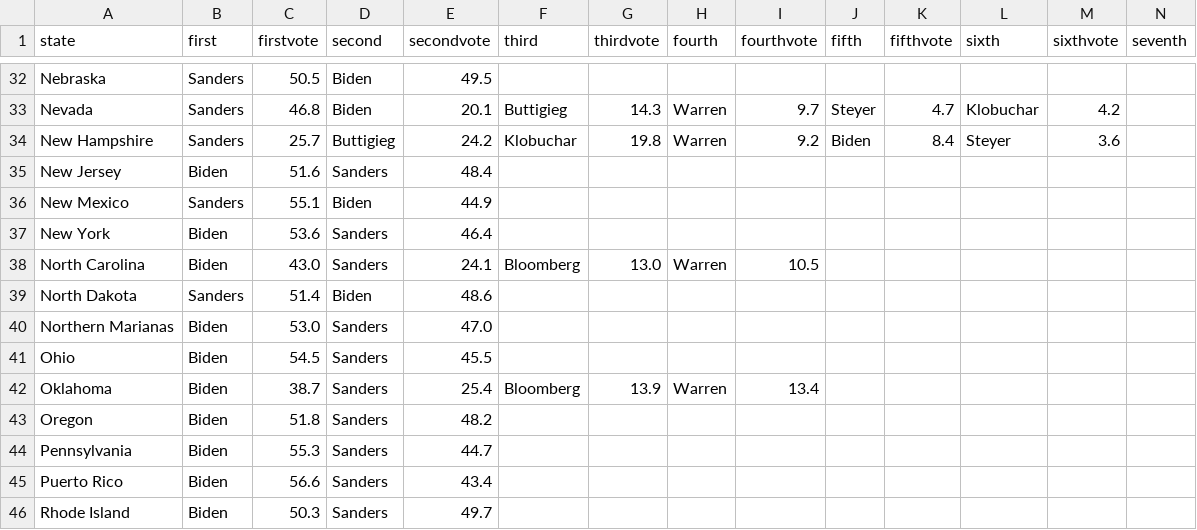
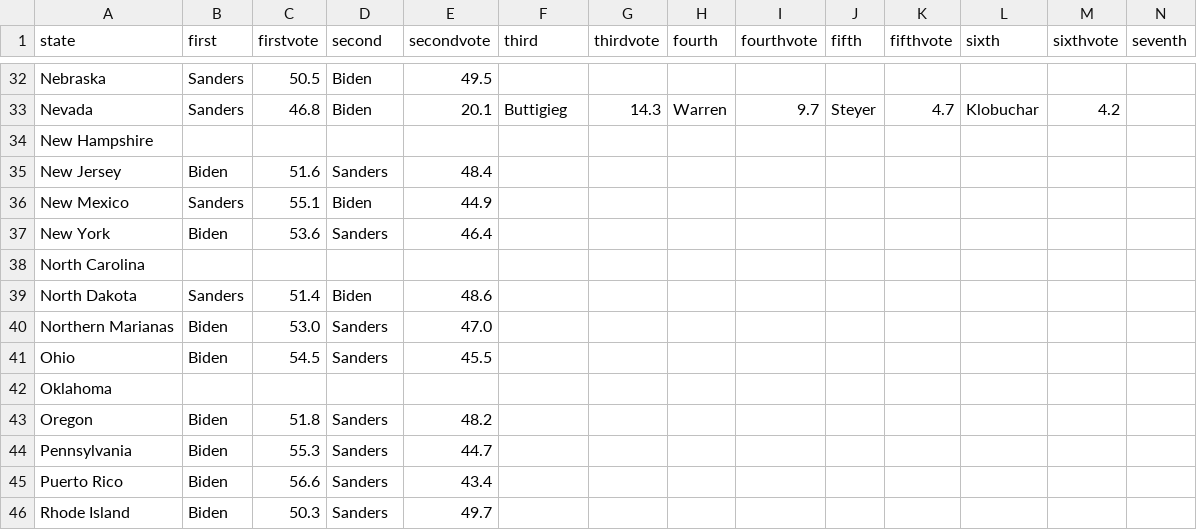
Before and after one commit to ben2vec/jhkforecasts, a CSV file: democratic_primary/toplines.csv, drawn as a sheet; only a part is shown, gaps mark what is left out; the diff covers the shown part only; the diff names each change by its address in the sheet, - before the commit and + after, or states it on an @@ line.

```diff
--- a/democratic_primary/toplines.csv
+++ b/democratic_primary/toplines.csv
-B34 (first): Sanders
+B34 (first): (empty)
-C34 (firstvote): 25.7
+C34 (firstvote): (empty)
-D34 (second): Buttigieg
+D34 (second): (empty)
-E34 (secondvote): 24.2
+E34 (secondvote): (empty)
-F34 (third): Klobuchar
+F34 (third): (empty)
-G34 (thirdvote): 19.8
+G34 (thirdvote): (empty)
-H34 (fourth): Warren
+H34 (fourth): (empty)
-I34 (fourthvote): 9.2
+I34 (fourthvote): (empty)
-J34 (fifth): Biden
+J34 (fifth): (empty)
-K34 (fifthvote): 8.4
+K34 (fifthvote): (empty)
-L34 (sixth): Steyer
+L34 (sixth): (empty)
-M34 (sixthvote): 3.6
+M34 (sixthvote): (empty)
-B38 (first): Biden
+B38 (first): (empty)
-C38 (firstvote): 43.0
+C38 (firstvote): (empty)
-D38 (second): Sanders
+D38 (second): (empty)
-E38 (secondvote): 24.1
+E38 (secondvote): (empty)
-F38 (third): Bloomberg
+F38 (third): (empty)
-G38 (thirdvote): 13.0
+G38 (thirdvote): (empty)
-H38 (fourth): Warren
+H38 (fourth): (empty)
-I38 (fourthvote): 10.5
+I38 (fourthvote): (empty)
-B42 (first): Biden
+B42 (first): (empty)
-C42 (firstvote): 38.7
+C42 (firstvote): (empty)
-D42 (second): Sanders
+D42 (second): (empty)
-E42 (secondvote): 25.4
+E42 (secondvote): (empty)
-F42 (third): Bloomberg
+F42 (third): (empty)
-G42 (thirdvote): 13.9
+G42 (thirdvote): (empty)
-H42 (fourth): Warren
+H42 (fourth): (empty)
-I42 (fourthvote): 13.4
+I42 (fourthvote): (empty)
```
Also changed, not shown: 104 edited cells elsewhere in this file, democratic_primary/bubblemap.csv, democratic_primary/candbubblemaps.csv, 9 other files.
